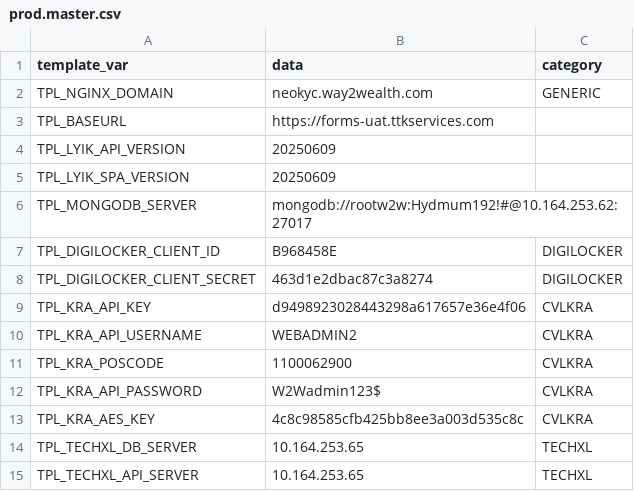
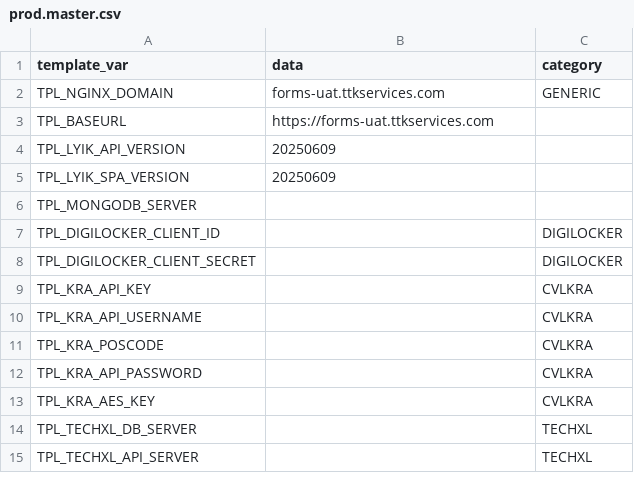
Before and after one commit to lyikadmin/lyik_ttk, a CSV file: master_config/prod.master.csv, drawn as a sheet.

```diff
--- a/master_config/prod.master.csv
+++ b/master_config/prod.master.csv
@@ -1,3 +1,3 @@
 template_var,data,category
-TPL_NGINX_DOMAIN,neokyc.way2wealth.com,GENERIC
+TPL_NGINX_DOMAIN,forms-uat.ttkservices.com,GENERIC
 TPL_BASEURL,https://forms-uat.ttkservices.com
@@ -5,11 +5,11 @@ TPL_LYIK_API_VERSION,20250609
 TPL_LYIK_SPA_VERSION,20250609
-TPL_MONGODB_SERVER,mongodb://rootw2w:Hydmum192!#@10.164.253.62:27017
-TPL_DIGILOCKER_CLIENT_ID,B968458E,DIGILOCKER
-TPL_DIGILOCKER_CLIENT_SECRET,463d1e2dbac87c3a8274,DIGILOCKER
-TPL_KRA_API_KEY,d9498923028443298a617657e36e4f06,CVLKRA
-TPL_KRA_API_USERNAME,WEBADMIN2,CVLKRA
-TPL_KRA_POSCODE,1100062900,CVLKRA
-TPL_KRA_API_PASSWORD,W2Wadmin123$,CVLKRA
-TPL_KRA_AES_KEY,4c8c98585cfb425bb8ee3a003d535c8c,CVLKRA
-TPL_TECHXL_DB_SERVER,10.164.253.65,TECHXL
-TPL_TECHXL_API_SERVER,10.164.253.65,TECHXL
+TPL_MONGODB_SERVER,
+TPL_DIGILOCKER_CLIENT_ID,,DIGILOCKER
+TPL_DIGILOCKER_CLIENT_SECRET,,DIGILOCKER
+TPL_KRA_API_KEY,,CVLKRA
+TPL_KRA_API_USERNAME,,CVLKRA
+TPL_KRA_POSCODE,,CVLKRA
+TPL_KRA_API_PASSWORD,,CVLKRA
+TPL_KRA_AES_KEY,,CVLKRA
+TPL_TECHXL_DB_SERVER,,TECHXL
+TPL_TECHXL_API_SERVER,,TECHXL
```
Also changed, not shown: master_config/base.master.csv, master_config/uat.master.csv, 40 other files.
